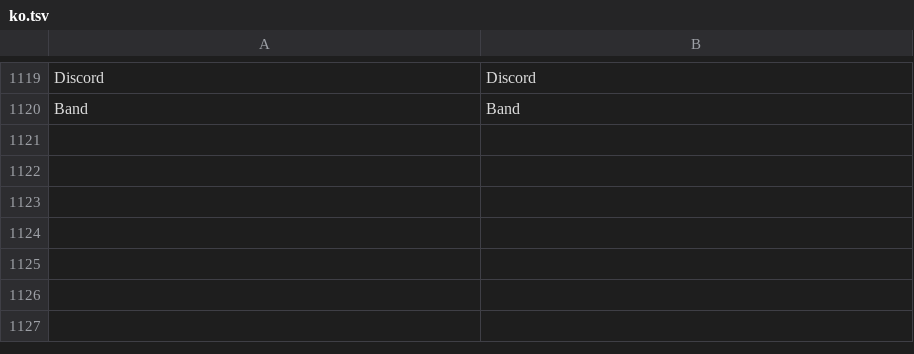
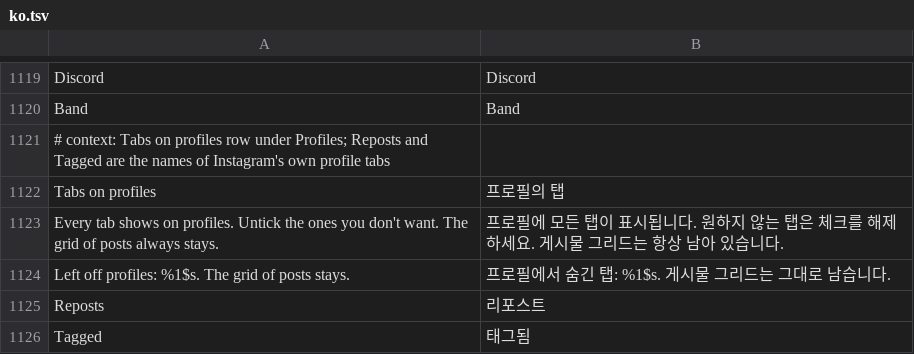
Before and after one commit to Aholicknight/HushGram, a TSV file: extensions/shared/library/src/main/l10n/ko.tsv, drawn as a sheet; only a part is shown, gaps mark what is left out; the diff names each change by its address in the sheet, - before the commit and + after, or states it on an @@ line.

Commit message:
feat(profile): choose which profile tabs show
A multi-choice row under Profiles leaves the Reels, Reposts and Tagged
tabs off any profile. The patch filters the one method that builds a
profile's tab-id list, by Instagram's own tab ids, and never offers the
grid, so a profile always keeps its posts.

Refs #254

```diff
--- a/extensions/shared/library/src/main/l10n/ko.tsv
+++ b/extensions/shared/library/src/main/l10n/ko.tsv
+row 1121: # context: Tabs on profiles row under Profiles; Reposts and Tagged are the names of Instagram's own profile tabs
+row 1122: Tabs on profiles | 프로필의 탭
+row 1123: Every tab shows on profiles. Untick the ones you don't want. The grid of posts always stays. | 프로필에 모든 탭이 표시됩니다. 원하지 않는 탭은 체크를 해제하세요. 게시물 그리드는 항상 남아 있습니다.
+row 1124: Left off profiles: %1$s. The grid of posts stays. | 프로필에서 숨긴 탭: %1$s. 게시물 그리드는 그대로 남습니다.
+row 1125: Reposts | 리포스트
+row 1126: Tagged | 태그됨
```
Also changed, not shown: extensions/shared/library/src/main/l10n/de.tsv, extensions/shared/library/src/main/l10n/es.tsv, 21 other files.
